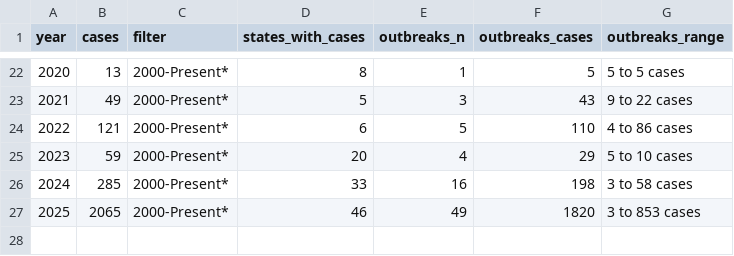
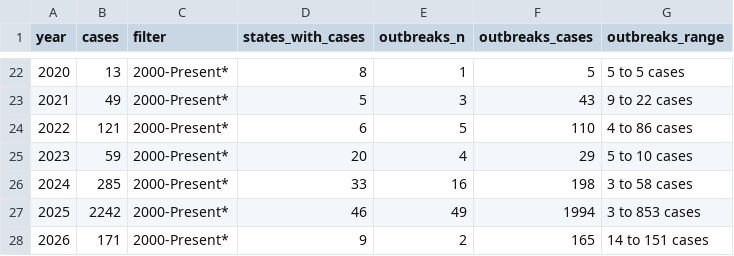
Before and after one commit to annie-jennemann/measles-tracker, a CSV file: last_annual_us.csv, drawn as a sheet; only a part is shown, gaps mark what is left out.

```diff
--- a/last_annual_us.csv
+++ b/last_annual_us.csv
@@ -26,2 +26,3 @@ year,cases,filter,states_with_cases,outbreaks_n,outbreaks_cases,outbreaks_range
 2024,285,2000-Present*,33,16,198,3 to 58 cases
-2025,2065,2000-Present*,46,49,1820,3 to 853 cases
+2025,2242,2000-Present*,46,49,1994,3 to 853 cases
+2026,171,2000-Present*,9,2,165,14 to 151 cases
```
